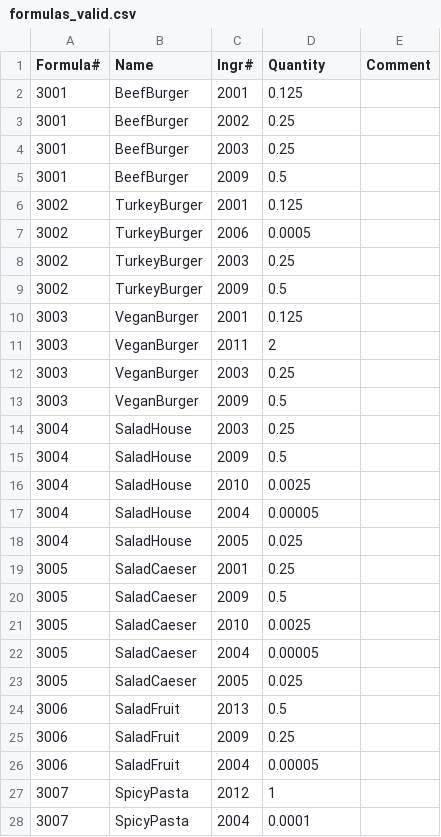
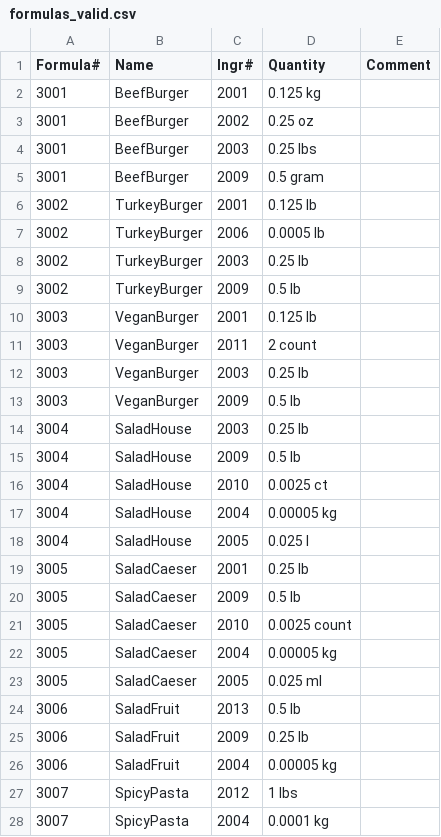
Before and after one commit to davidhzheng1996/HypoMeals, a CSV file: EV2Valid/formulas_valid.csv, drawn as a sheet; only a part is shown; the diff covers the shown part only.

```diff
--- a/EV2Valid/formulas_valid.csv
+++ b/EV2Valid/formulas_valid.csv
@@ -1,28 +1,28 @@
 Formula#,Name,Ingr#,Quantity,Comment
-3001,BeefBurger,2001,0.125,
-3001,BeefBurger,2002,0.25,
-3001,BeefBurger,2003,0.25,
-3001,BeefBurger,2009,0.5,
-3002,TurkeyBurger,2001,0.125,
-3002,TurkeyBurger,2006,0.0005,
-3002,TurkeyBurger,2003,0.25,
-3002,TurkeyBurger,2009,0.5,
-3003,VeganBurger,2001,0.125,
-3003,VeganBurger,2011,2,
-3003,VeganBurger,2003,0.25,
-3003,VeganBurger,2009,0.5,
-3004,SaladHouse,2003,0.25,
-3004,SaladHouse,2009,0.5,
-3004,SaladHouse,2010,0.0025,
-3004,SaladHouse,2004,0.00005,
-3004,SaladHouse,2005,0.025,
-3005,SaladCaeser,2001,0.25,
-3005,SaladCaeser,2009,0.5,
-3005,SaladCaeser,2010,0.0025,
-3005,SaladCaeser,2004,0.00005,
-3005,SaladCaeser,2005,0.025,
-3006,SaladFruit,2013,0.5,
-3006,SaladFruit,2009,0.25,
-3006,SaladFruit,2004,0.00005,
-3007,SpicyPasta,2012,1,
-3007,SpicyPasta,2004,0.0001,
+3001,BeefBurger,2001,0.125 kg,
+3001,BeefBurger,2002,0.25 oz,
+3001,BeefBurger,2003,0.25 lbs,
+3001,BeefBurger,2009,0.5 gram,
+3002,TurkeyBurger,2001,0.125 lb,
+3002,TurkeyBurger,2006,0.0005 lb,
+3002,TurkeyBurger,2003,0.25 lb,
+3002,TurkeyBurger,2009,0.5 lb,
+3003,VeganBurger,2001,0.125 lb,
+3003,VeganBurger,2011,2 count,
+3003,VeganBurger,2003,0.25 lb,
+3003,VeganBurger,2009,0.5 lb,
+3004,SaladHouse,2003,0.25 lb,
+3004,SaladHouse,2009,0.5 lb,
+3004,SaladHouse,2010,0.0025 ct,
+3004,SaladHouse,2004,0.00005 kg,
+3004,SaladHouse,2005,0.025 l,
+3005,SaladCaeser,2001,0.25  lb,
+3005,SaladCaeser,2009,0.5 lb,
+3005,SaladCaeser,2010,0.0025 count,
+3005,SaladCaeser,2004,0.00005 kg,
+3005,SaladCaeser,2005,0.025 ml,
+3006,SaladFruit,2013,0.5 lb,
+3006,SaladFruit,2009,0.25 lb,
+3006,SaladFruit,2004,0.00005 kg,
+3007,SpicyPasta,2012,1 lbs,
+3007,SpicyPasta,2004,0.0001 kg,
```
Also changed, not shown: 10 edited cells elsewhere in this file, EV2Valid/ingredients_valid.csv, EV2Valid/skus_valid.csv, 2 other files.
